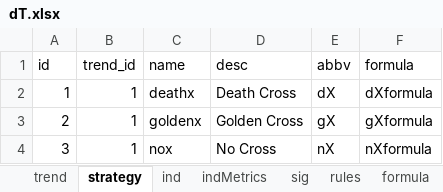
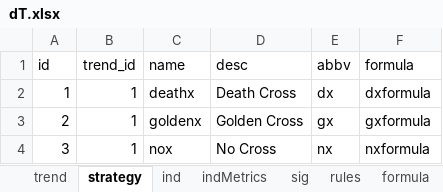
Before and after one commit to UTexas80/splGoldenDeathX, an Excel workbook: data/dT.xlsx, sheet strategy, drawn as a sheet; values as stored, in another font and other column widths than the file's, no borders; the diff names each change by its address in the sheet, - before the commit and + after, or states it on an @@ line.

```diff
--- a/data/dT.xlsx (sheet strategy)
+++ b/data/dT.xlsx (sheet strategy)
-E2 (abbv): dX
+E2 (abbv): dx
-F2 (formula): dXformula
+F2 (formula): dxformula
-E3 (abbv): gX
+E3 (abbv): gx
-F3 (formula): gXformula
+F3 (formula): gxformula
-E4 (abbv): nX
+E4 (abbv): nx
-F4 (formula): nXformula
+F4 (formula): nxformula
```
Also changed, not shown: sheet formula, sheet z_sig, 2 other files.
